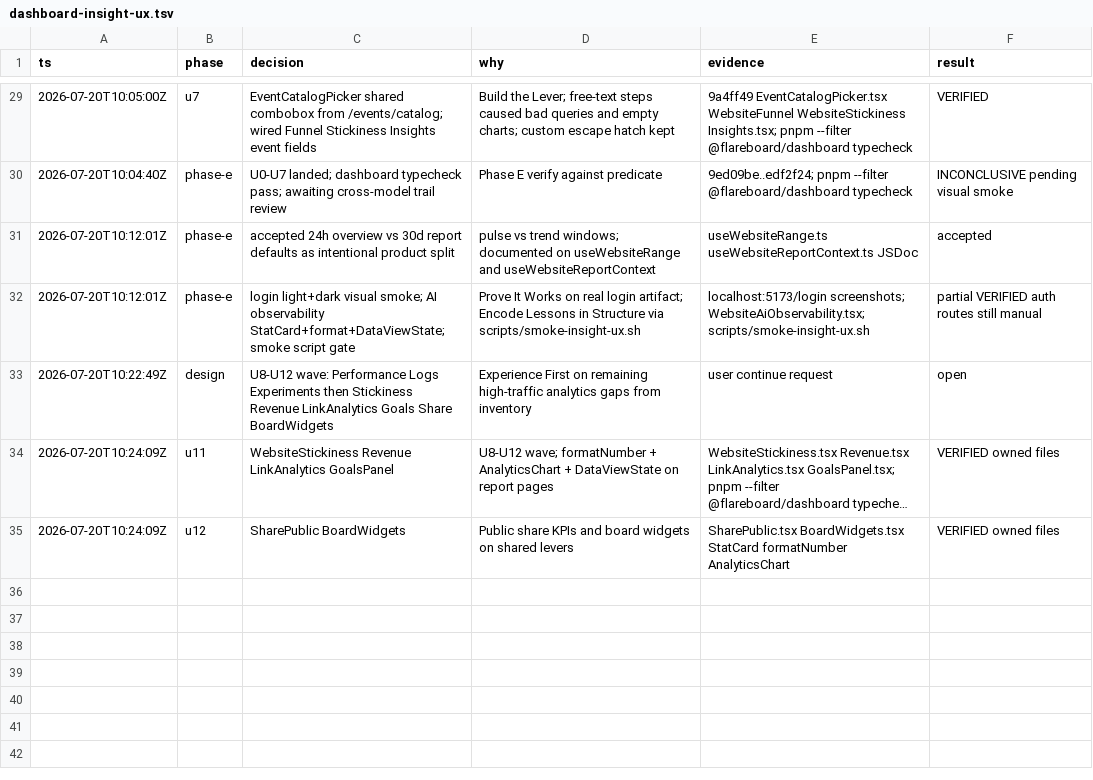
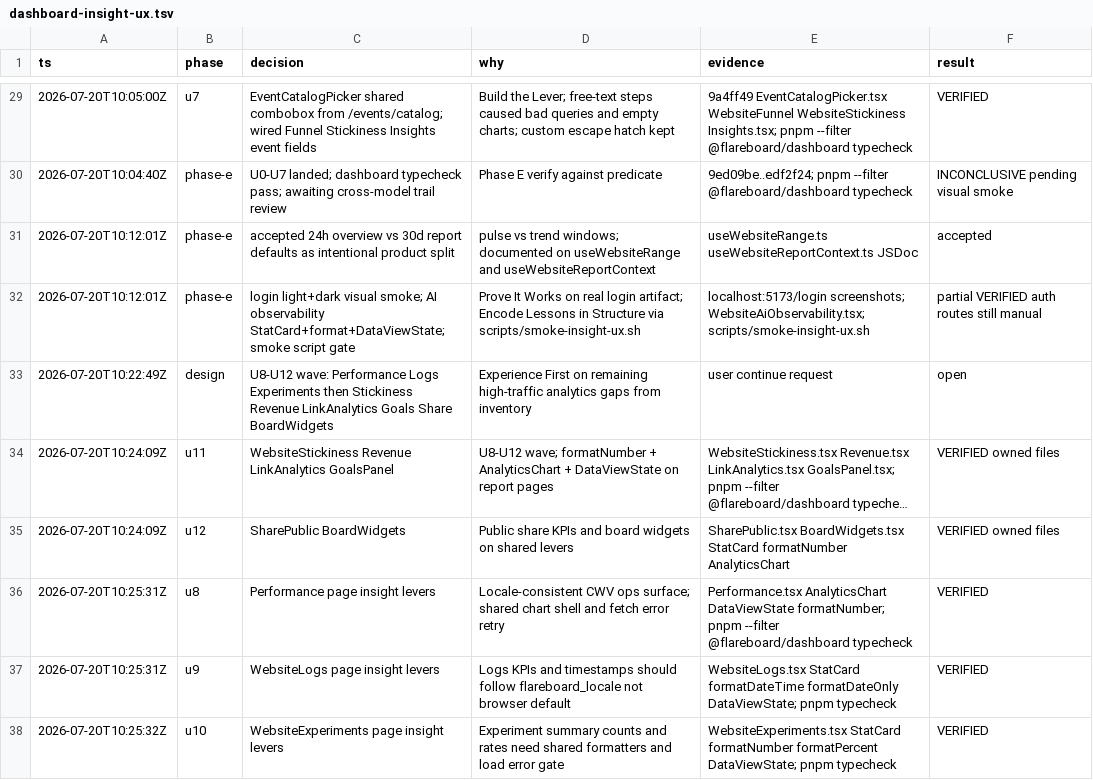
Before and after one commit to Go7hic/flareboard, a TSV file: .audit/dashboard-insight-ux.tsv, drawn as a sheet; only a part is shown, gaps mark what is left out; long unchanged cells end in ….

```diff
--- a/.audit/dashboard-insight-ux.tsv
+++ b/.audit/dashboard-insight-ux.tsv
@@ -35 +35,4 @@ ts	phase	decision	why	evidence	result
 2026-07-20T10:24:09Z	u12	SharePublic BoardWidgets	Public share KPIs and board widgets on shared levers	SharePublic.tsx BoardWidgets.tsx StatCard formatNumber AnalyticsChart	VERIFIED owned files
+2026-07-20T10:25:31Z	u8	Performance page insight levers	Locale-consistent CWV ops surface; shared chart shell and fetch error retry	Performance.tsx AnalyticsChart DataViewState formatNumber; pnpm --filter @flareboard/dashboard typecheck	VERIFIED
+2026-07-20T10:25:31Z	u9	WebsiteLogs page insight levers	Logs KPIs and timestamps should follow flareboard_locale not browser default	WebsiteLogs.tsx StatCard formatDateTime formatDateOnly DataViewState; pnpm typecheck	VERIFIED
+2026-07-20T10:25:32Z	u10	WebsiteExperiments page insight levers	Experiment summary counts and rates need shared formatters and load error gate	WebsiteExperiments.tsx StatCard formatNumber formatPercent DataViewState; pnpm typecheck	VERIFIED
```
Also changed, not shown: 3 other files.
